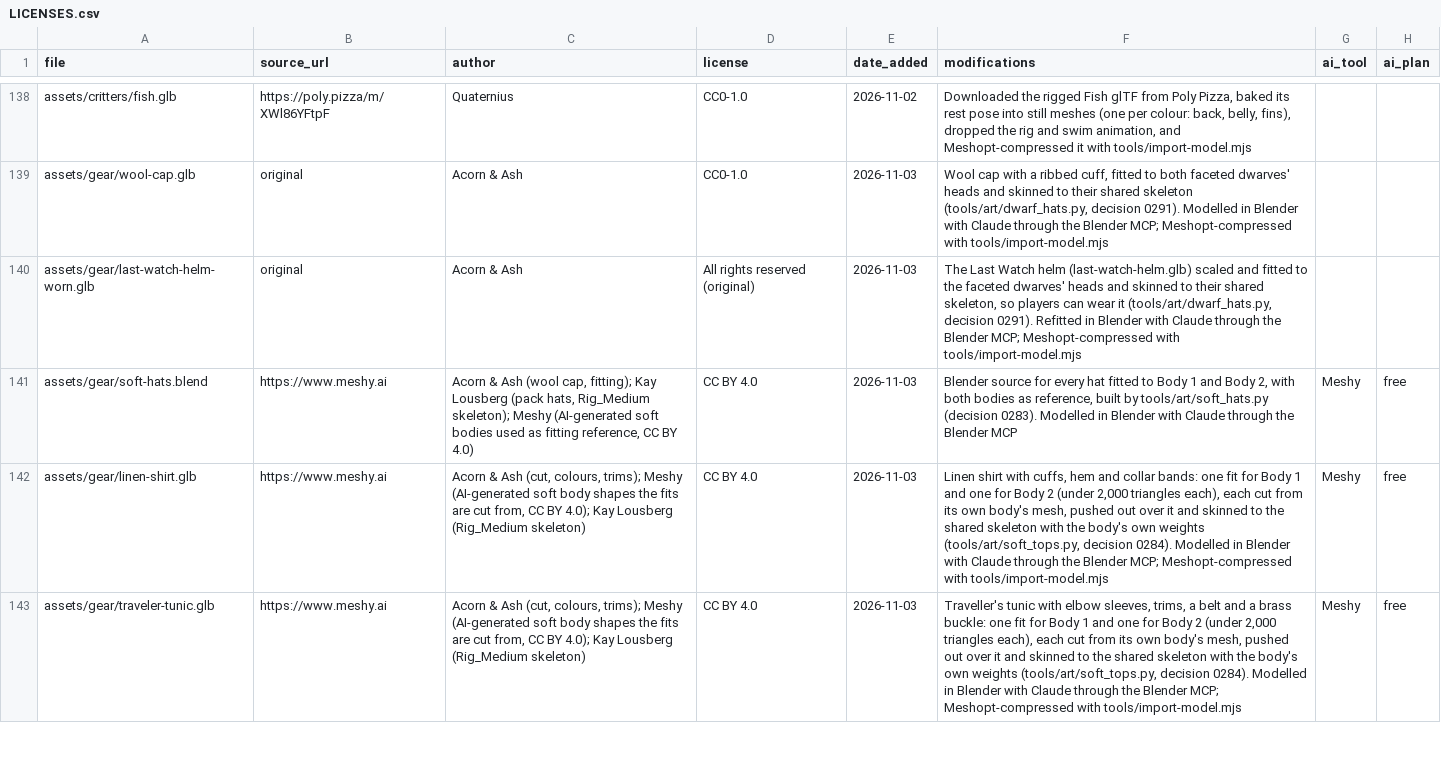
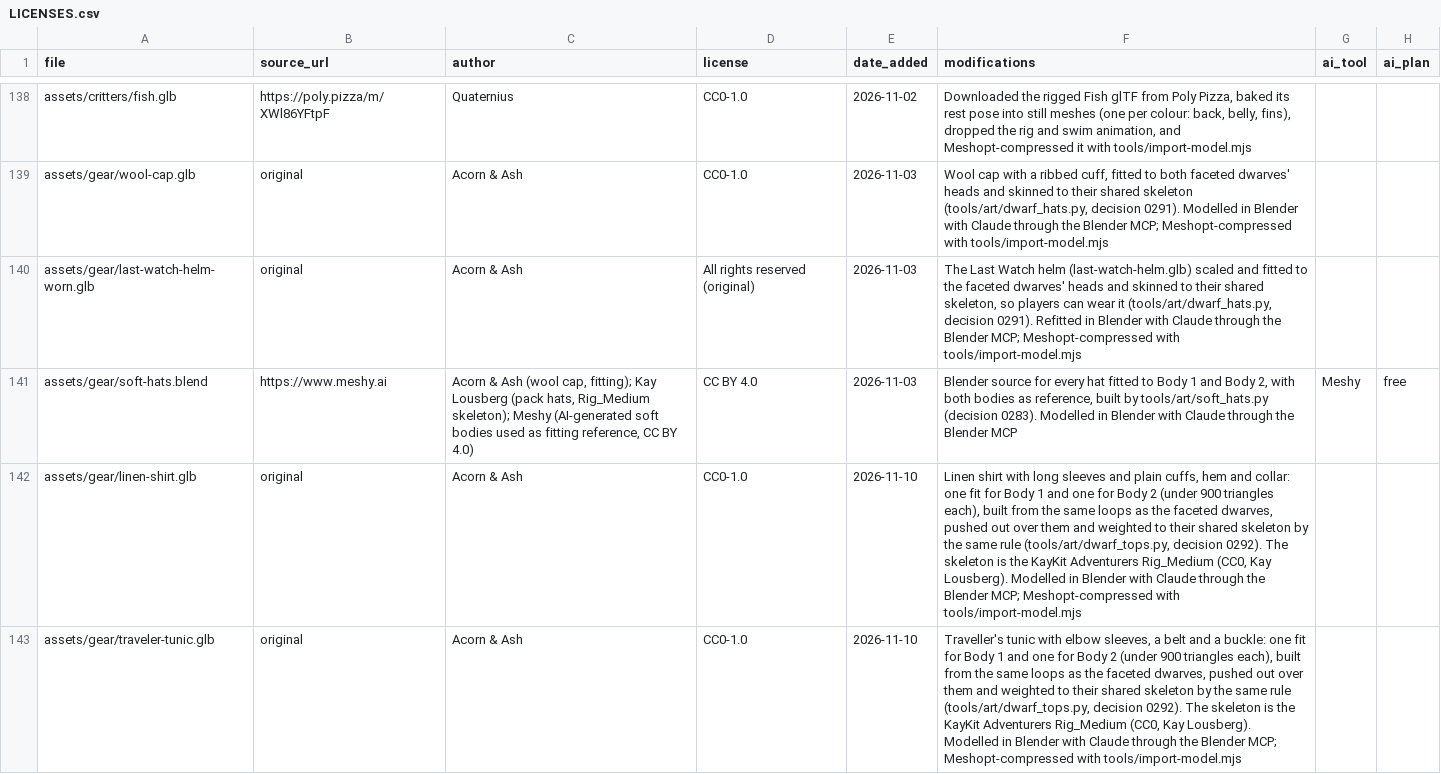
Before and after one commit to riokku/acorn-and-ash, a CSV file: assets/LICENSES.csv, drawn as a sheet; only a part is shown, gaps mark what is left out; the diff covers the shown part only; the diff names each change by its address in the sheet, - before the commit and + after, or states it on an @@ line.

```diff
--- a/assets/LICENSES.csv
+++ b/assets/LICENSES.csv
-B142:B143 (source_url): https://www.meshy.ai
+B142:B143 (source_url): original
-C142:C143 (author): …& Ash (cut, colours, trims); Meshy (AI-generated soft body shapes the fits are cut from, CC BY 4.0); Kay Lousberg (Rig_Medium skeleton)
+C142:C143 (author): …& Ash
-D142:D143 (license): CC BY 4.0
+D142:D143 (license): CC0-1.0
-E142:E143 (date_added): 2026-11-03
+E142:E143 (date_added): 2026-11-10
-F142 (modifications): …shirt with cuffs, hem and collar bands: one fit for Body 1 and one for Body 2 (under 2,000 triangles each), each cut from its own body's mesh, pushed out over it and skinned to the shared skeleton with the body's own weights (tools/art/soft_tops.py, decision 0284). Modelled in…
+F142 (modifications): …shirt with long sleeves and plain cuffs, hem and collar: one fit for Body 1 and one for Body 2 (under 900 triangles each), built from the same loops as the faceted dwarves, pushed out over them and weighted to their shared skeleton by the same rule (tools/art/dwarf_tops.py, decision 0292). The skeleton is the KayKit Adventurers Rig_Medium (CC0, Kay Lousberg). Modelled in…
-G142:G143 (ai_tool): Meshy
+G142:G143 (ai_tool): (empty)
-H142:H143 (ai_plan): free
+H142:H143 (ai_plan): (empty)
-F143 (modifications): …elbow sleeves, trims, a belt and a brass buckle: one fit for Body 1 and one for Body 2 (under 2,000 triangles each), each cut from its own body's mesh, pushed out over it and skinned to the shared skeleton with the body's own weights (tools/art/soft_tops.py, decision 0284). Modelled in…
+F143 (modifications): …elbow sleeves, a belt and a buckle: one fit for Body 1 and one for Body 2 (under 900 triangles each), built from the same loops as the faceted dwarves, pushed out over them and weighted to their shared skeleton by the same rule (tools/art/dwarf_tops.py, decision 0292). The skeleton is the KayKit Adventurers Rig_Medium (CC0, Kay Lousberg). Modelled in…
```
Also changed, not shown: 1 added row and 14 edited cells elsewhere in this file, 24 other files.
